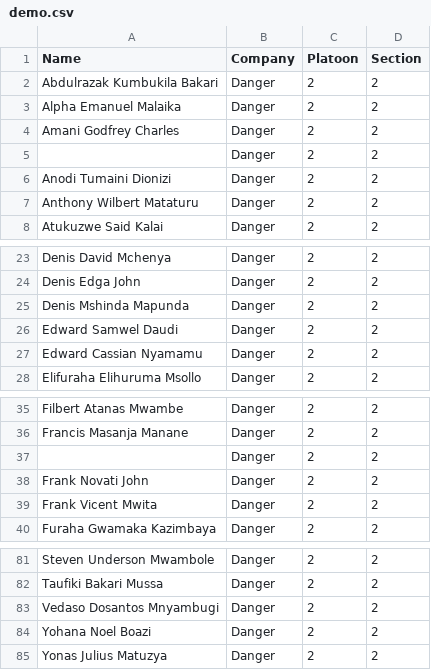
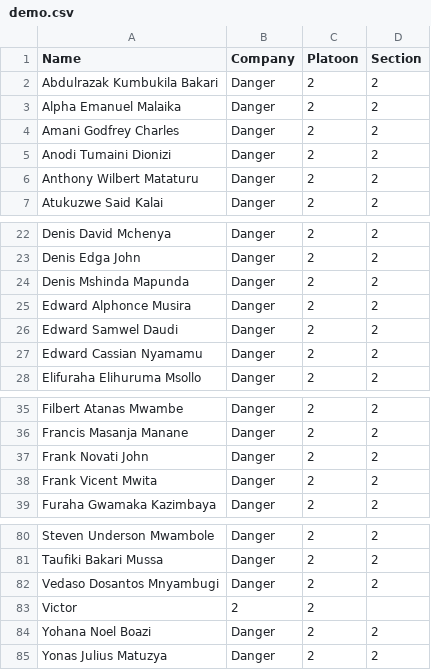
Before and after one commit to am3lue/makutupora, a CSV file: demo.csv, drawn as a sheet; only a part is shown, gaps mark what is left out; removed rows and columns are numbered as before the commit, all else as after; the diff names each change by its address in the sheet, - before the commit and + after, or states it on an @@ line.

Commit message:
Update demo.csv

```diff
--- a/demo.csv
+++ b/demo.csv
-row 5:  | Danger | 2 | 2
+row 25: Edward Alphonce Musira | Danger | 2 | 2
-row 37:  | Danger | 2 | 2
+row 83: Victor | 2 | 2
```
